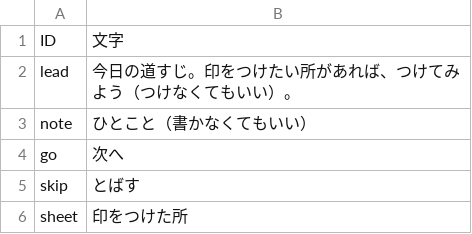
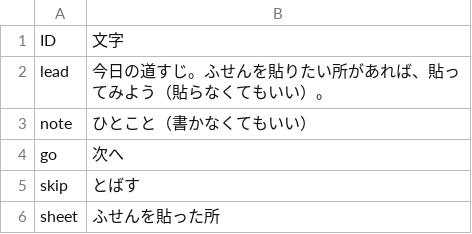
Before and after one commit to K-Yamaguchi53/ebino-entaku, a TSV file: texts/trail_mark_words.tsv, drawn as a sheet.

```diff
--- a/texts/trail_mark_words.tsv
+++ b/texts/trail_mark_words.tsv
@@ -1,3 +1,3 @@
 ID	文字
-lead	今日の道すじ。印をつけたい所があれば、つけてみよう（つけなくてもいい）。
+lead	今日の道すじ。ふせんを貼りたい所があれば、貼ってみよう（貼らなくてもいい）。
 note	ひとこと（書かなくてもいい）
@@ -5,2 +5,2 @@ go	次へ
 skip	とばす
-sheet	印をつけた所
+sheet	ふせんを貼った所
```
Also changed, not shown: texts/hitokoto.tsv, texts/now_line.tsv, 5 other files.
